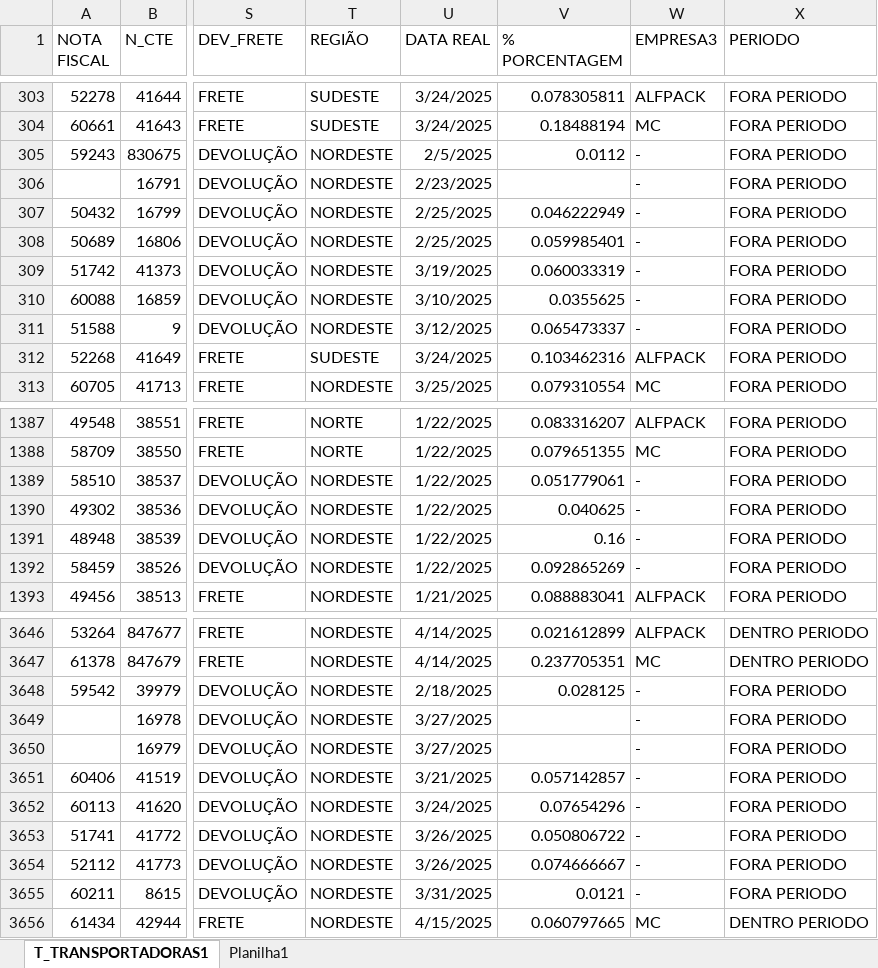
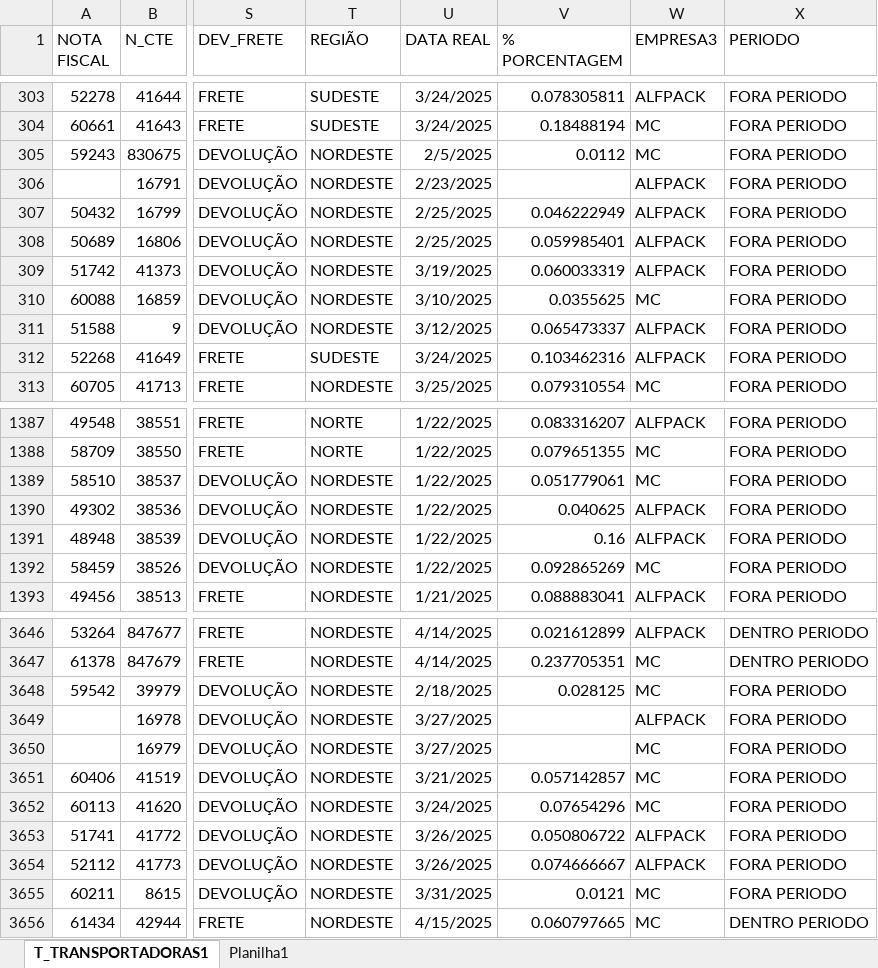
Before and after one commit to NilCordeiro/Deploy-Python, an Excel workbook: custo_frete.xlsx, sheet T_TRANSPORTADORAS1, drawn as a sheet; only a part is shown, gaps mark what is left out; values as stored, in another font and other column widths than the file's, no borders; table styles not drawn; the diff covers the shown part only; the diff names each change by its address in the sheet, - before the commit and + after, or states it on an @@ line.

Commit message:
atualização base cte
atualizando base cte

```diff
--- a/custo_frete.xlsx (sheet T_TRANSPORTADORAS1)
+++ b/custo_frete.xlsx (sheet T_TRANSPORTADORAS1)
-W305 (EMPRESA3): -
+W305 (EMPRESA3): MC
-W306:W309 (EMPRESA3): -
+W306:W309 (EMPRESA3): ALFPACK
-W310 (EMPRESA3): -
+W310 (EMPRESA3): MC
-W311 (EMPRESA3): -
+W311 (EMPRESA3): ALFPACK
-W1389 (EMPRESA3): -
+W1389 (EMPRESA3): MC
-W1390:W1391 (EMPRESA3): -
+W1390:W1391 (EMPRESA3): ALFPACK
-W1392 (EMPRESA3): -
+W1392 (EMPRESA3): MC
-W3648 (EMPRESA3): -
+W3648 (EMPRESA3): MC
-W3649 (EMPRESA3): -
+W3649 (EMPRESA3): ALFPACK
-W3650:W3652 (EMPRESA3): -
+W3650:W3652 (EMPRESA3): MC
-W3653:W3654 (EMPRESA3): -
+W3653:W3654 (EMPRESA3): ALFPACK
-W3655 (EMPRESA3): -
+W3655 (EMPRESA3): MC
```
Also changed, not shown: 72 added rows and 89 edited cells elsewhere in this sheet.
